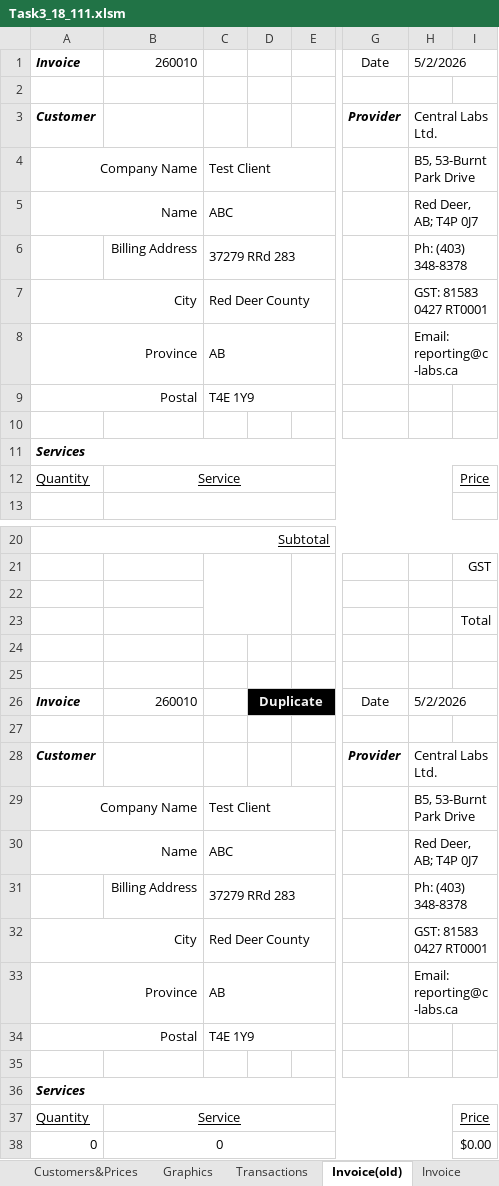
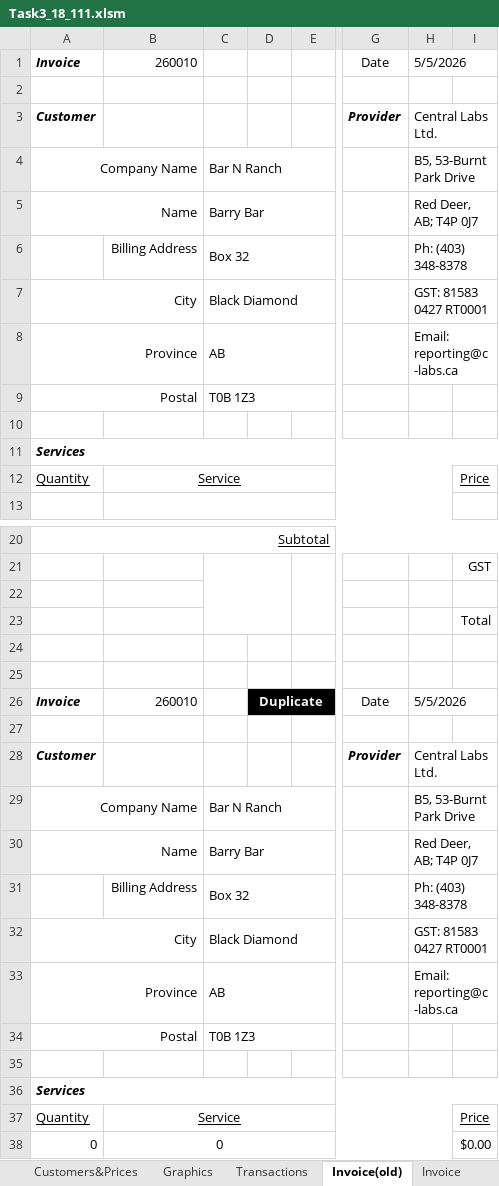
Before and after one commit to ahmed99v/InvoiceBill-VBA-, an Excel workbook: Task3_18_111.xlsm, sheet Invoice(old), drawn as a sheet; only a part is shown, gaps mark what is left out; values as stored, in another font and other column widths than the file's, no borders; charts and pictures not drawn; the diff names each change by its address in the sheet, - before the commit and + after, or states it on an @@ line.

```diff
--- a/Task3_18_111.xlsm (sheet Invoice(old))
+++ b/Task3_18_111.xlsm (sheet Invoice(old))
-H1: 5/2/2026
+H1: 5/5/2026
-C4: Test Client
+C4: Bar N Ranch
-C5: ABC
+C5: Barry Bar
-C6: 37279 RRd 283
+C6: Box 32
-C7: Red Deer County
+C7: Black Diamond
-C9: T4E 1Y9
+C9: T0B 1Z3
-H26: 5/2/2026
+H26: 5/5/2026
-C29: Test Client
+C29: Bar N Ranch
-C30: ABC
+C30: Barry Bar
-C31: 37279 RRd 283
+C31: Box 32
-C32: Red Deer County
+C32: Black Diamond
-C34: T4E 1Y9
+C34: T0B 1Z3
```
Also changed, not shown: sheet Invoice, sheet FrontPage, charts or pictures, 1 other file.
